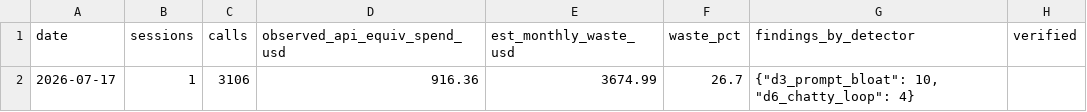
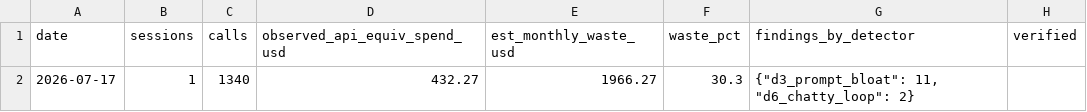
Before and after one commit to delvinggeeks/tokenops-cost-auditor, a CSV file: self_audit/ledger.csv, drawn as a sheet.

Commit message:
docs+data: UAT-D5 ledger row replaced (never counts), uat1 regenerated, defect-log narrative on self-audit page

```diff
--- a/self_audit/ledger.csv
+++ b/self_audit/ledger.csv
@@ -1,2 +1,2 @@
 date,sessions,calls,observed_api_equiv_spend_usd,est_monthly_waste_usd,waste_pct,findings_by_detector,verified
-2026-07-17,1,3106,916.36,3674.99,26.7,"{""d3_prompt_bloat"": 10, ""d6_chatty_loop"": 4}",
+2026-07-17,1,1340,432.27,1966.27,30.3,"{""d3_prompt_bloat"": 11, ""d6_chatty_loop"": 2}",
```
Also changed, not shown: 2 other files.
